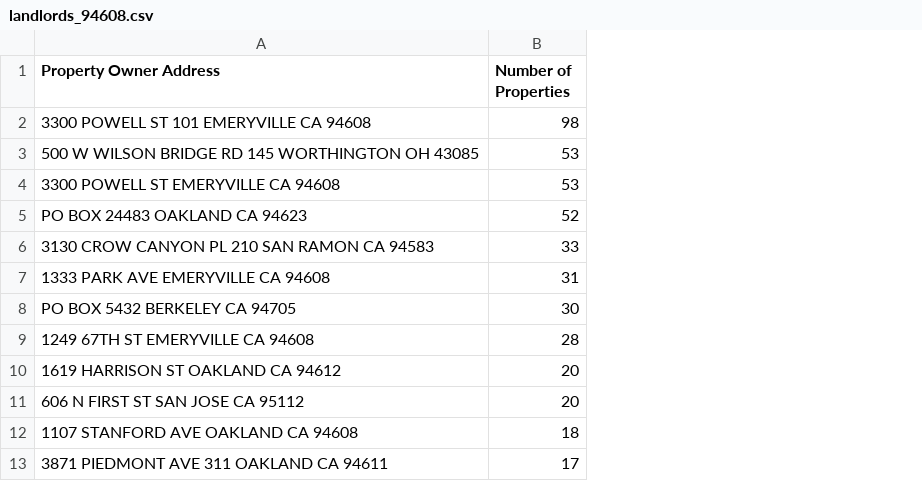
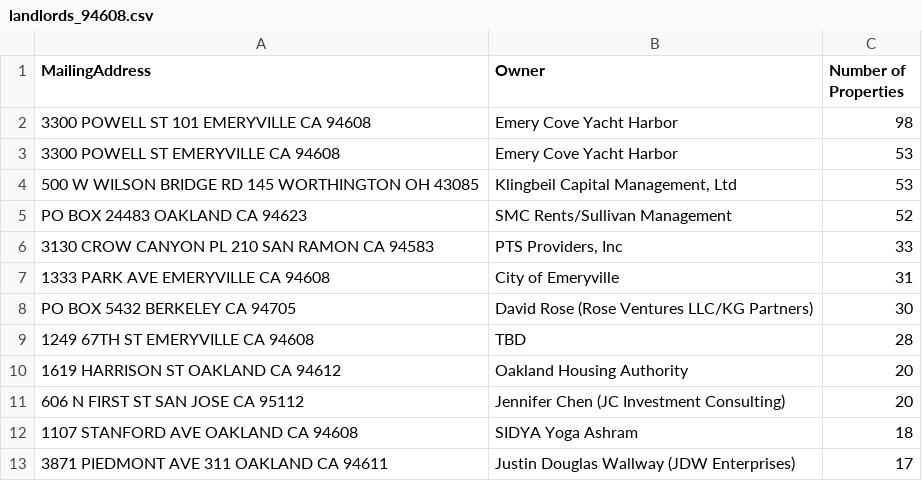
Before and after one commit to owades/parcel-mapping, a CSV file: landlords_94608.csv, drawn as a sheet; only a part is shown; addresses are those after the commit; the diff covers the shown part only; the diff names each change by its address in the sheet, - before the commit and + after, or states it on an @@ line.

Commit message:
add owner names

```diff
--- a/landlords_94608.csv
+++ b/landlords_94608.csv
+column B (Owner), row 2: Emery Cove Yacht Harbor; rows 4-13: Klingbeil Capital Management, Ltd | SMC Rents/Sullivan Management | PTS Providers, Inc | City of Emeryville | David Rose (Rose Ventures LLC/KG Partners) | TBD | Oakland Housing Authority | Jennifer Chen (JC Investment Consulting) | SIDYA Yoga Ashram | Justin Douglas Wallway (JDW Enterprises)
-A1: Property Owner Address
+A1: MailingAddress
@@ row 4 moved to row 3: 3300 POWELL ST EMERYVILLE CA 94608 @@
```
Also changed, not shown: 1 added row, 1 removed row, 102 moved rows and 2 edited cells elsewhere in this file, 4 other files.
